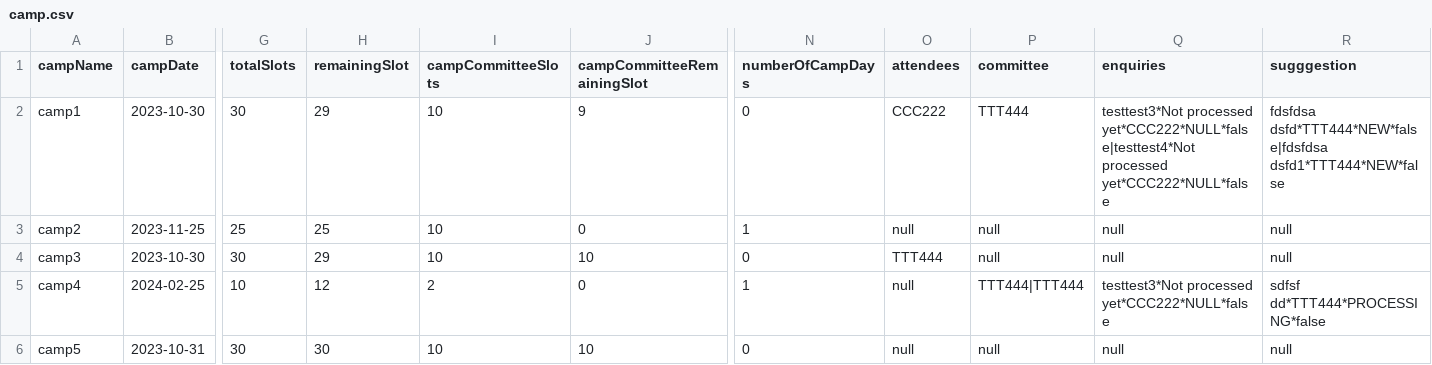
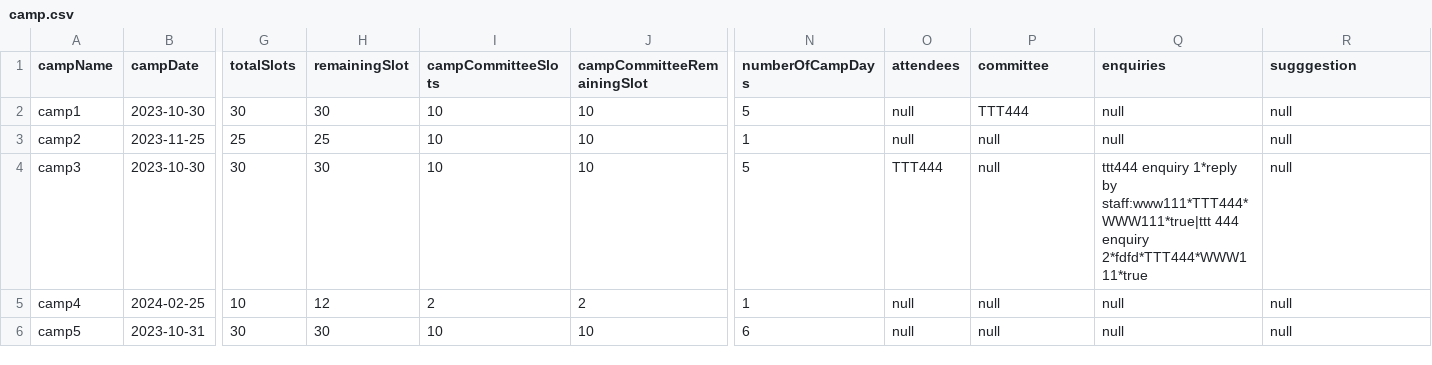
Before and after one commit to ynotevans/Camp-Registeration-Application-Project, a CSV file: CAMs App/csvdata/camp.csv, drawn as a sheet; only a part is shown, gaps mark what is left out; the diff names each change by its address in the sheet, - before the commit and + after, or states it on an @@ line.

Commit message:
finalised enquiries

```diff
--- a/CAMs App/csvdata/camp.csv
+++ b/CAMs App/csvdata/camp.csv
-H2 (remainingSlot): 29
+H2 (remainingSlot): 30
-J2 (campCommitteeRemainingSlot): 9
+J2 (campCommitteeRemainingSlot): 10
-N2 (numberOfCampDays): 0
+N2 (numberOfCampDays): 5
-O2 (attendees): CCC222
+O2 (attendees): null
-Q2 (enquiries): testtest3*Not processed yet*CCC222*NULL*false|testtest4*Not processed yet*CCC222*NULL*false
+Q2 (enquiries): null
-R2 (sugggestion): fdsfdsa dsfd*TTT444*NEW*false|fdsfdsa dsfd1*TTT444*NEW*false
+R2 (sugggestion): null
-J3 (campCommitteeRemainingSlot): 0
+J3 (campCommitteeRemainingSlot): 10
-H4 (remainingSlot): 29
+H4 (remainingSlot): 30
-N4 (numberOfCampDays): 0
+N4 (numberOfCampDays): 5
-Q4 (enquiries): null
+Q4 (enquiries): ttt444 enquiry 1*reply by staff:www111*TTT444*WWW111*true|ttt 444 enquiry 2*fdfd*TTT444*WWW111*true
-J5 (campCommitteeRemainingSlot): 0
+J5 (campCommitteeRemainingSlot): 2
-P5 (committee): TTT444|TTT444
+P5 (committee): null
-Q5 (enquiries): testtest3*Not processed yet*CCC222*NULL*false
+Q5 (enquiries): null
-R5 (sugggestion): sdfsf dd*TTT444*PROCESSING*false
+R5 (sugggestion): null
-N6 (numberOfCampDays): 0
+N6 (numberOfCampDays): 6
```
Also changed, not shown: CAMs App/csvdata/student.csv, 25 other files.
